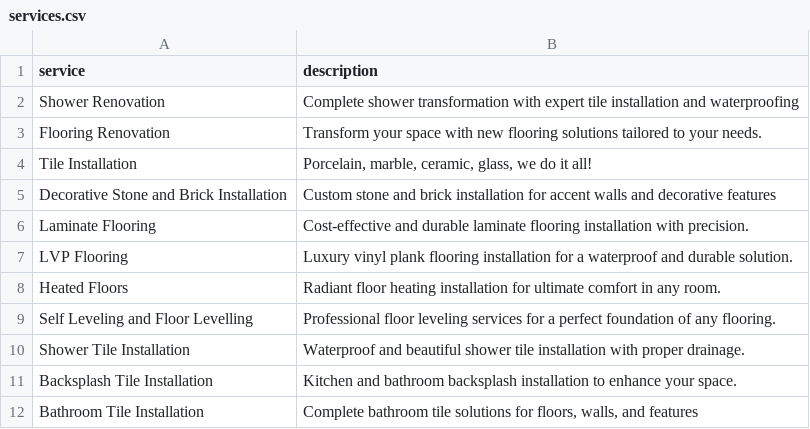
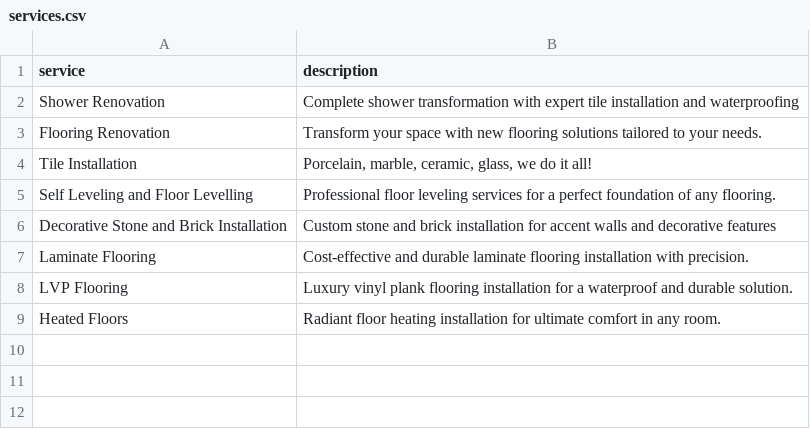
Before and after one commit to DimitriosGkiokmema/Extra-Miles-Website, a CSV file: data/services.csv, drawn as a sheet.

```diff
--- a/data/services.csv
+++ b/data/services.csv
@@ -4,2 +4,3 @@ Flooring Renovation,Transform your space with new flooring solutions tailored to
 Tile Installation,"Porcelain, marble, ceramic, glass, we do it all!"
+Self Leveling and Floor Levelling,Professional floor leveling services for a perfect foundation of any flooring.
 Decorative Stone and Brick Installation,Custom stone and brick installation for accent walls and decorative features
@@ -8,5 +9 @@ LVP Flooring,Luxury vinyl plank flooring installation for a waterproof and durab
 Heated Floors,Radiant floor heating installation for ultimate comfort in any room.
-Self Leveling and Floor Levelling,Professional floor leveling services for a perfect foundation of any flooring.
-Shower Tile Installation,Waterproof and beautiful shower tile installation with proper drainage.
-Backsplash Tile Installation,Kitchen and bathroom backsplash installation to enhance your space.
-Bathroom Tile Installation,"Complete bathroom tile solutions for floors, walls, and features"
```
Also changed, not shown: 6 other files.
